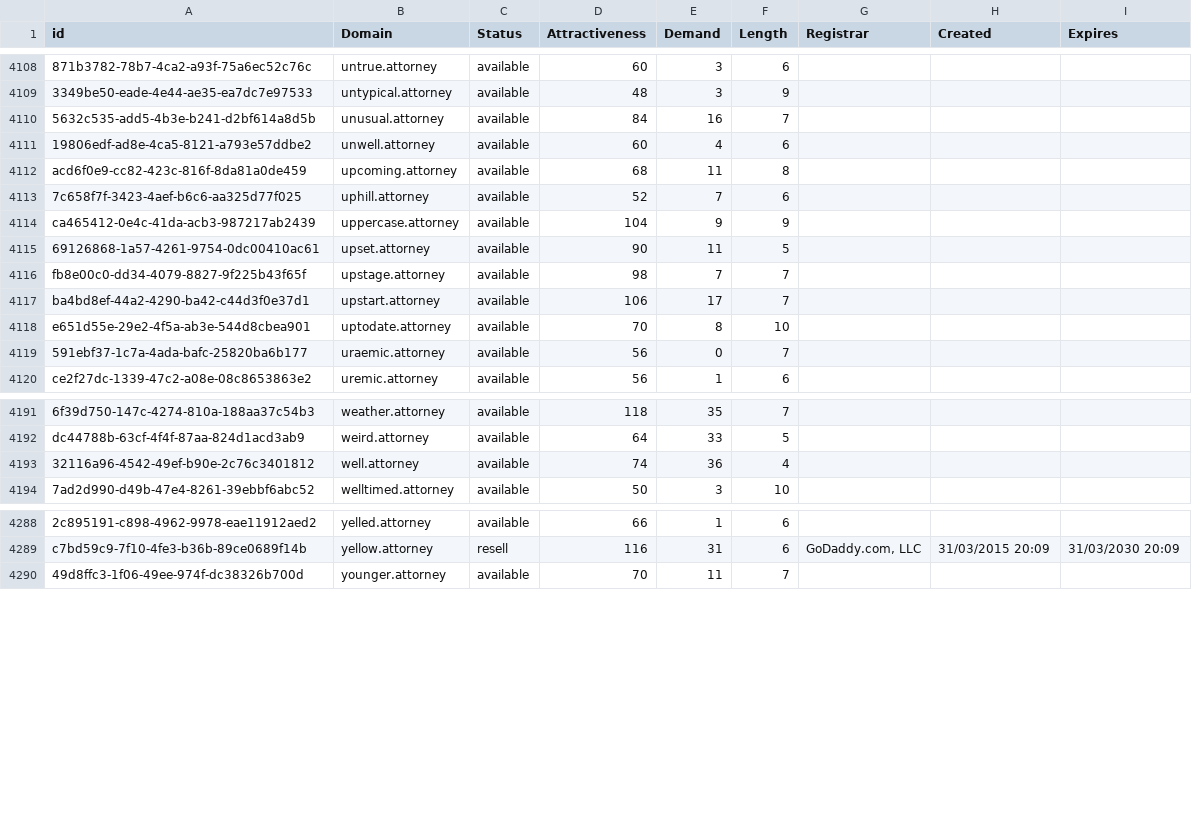
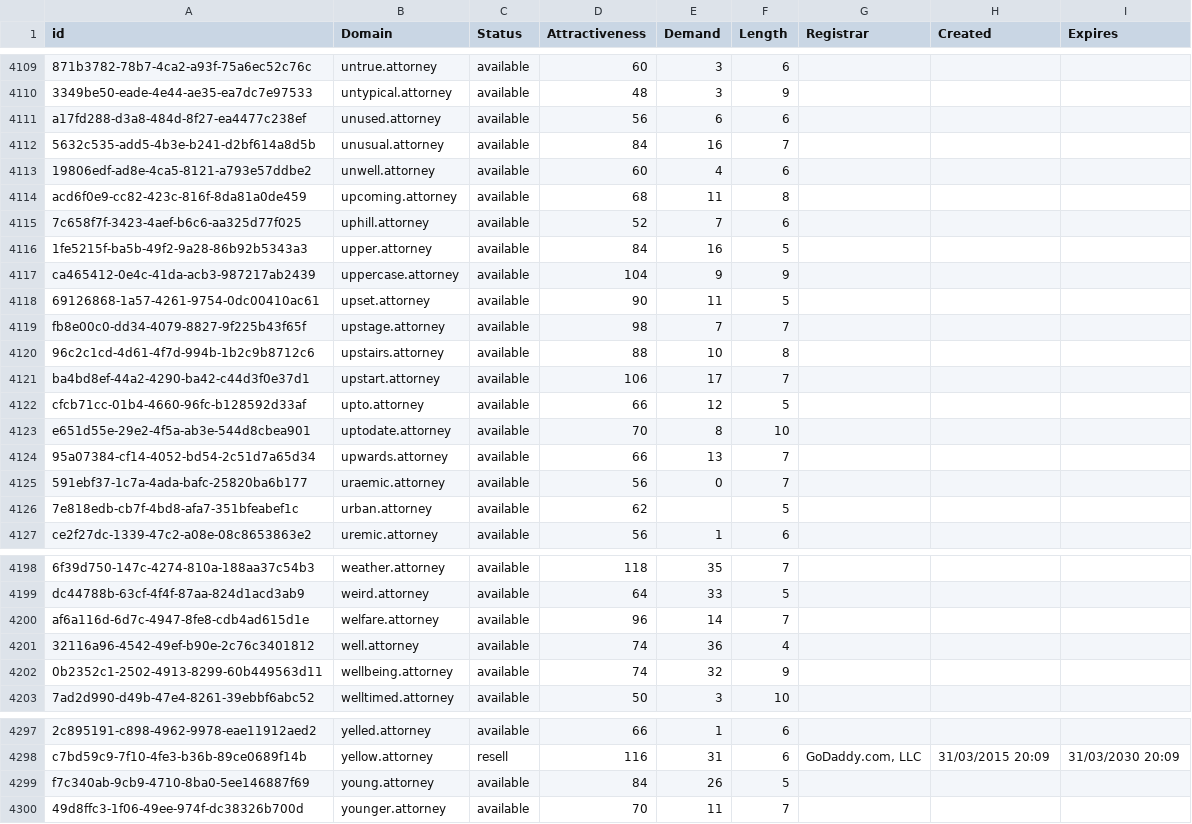
Before and after one commit to UniqueDomains/attorney-oneword-domains, a CSV file: attorney.csv, drawn as a sheet; only a part is shown, gaps mark what is left out; the diff covers the shown part only; the diff names each change by its address in the sheet, - before the commit and + after, or states it on an @@ line.

Commit message:
Domains update

```diff
--- a/attorney.csv
+++ b/attorney.csv
+row 4111: a17fd288-d3a8-484d-8f27-ea4477c238ef | unused.attorney | available | 56 | 6 | 6
+row 4116: 1fe5215f-ba5b-49f2-9a28-86b92b5343a3 | upper.attorney | available | 84 | 16 | 5
+row 4120: 96c2c1cd-4d61-4f7d-994b-1b2c9b8712c6 | upstairs.attorney | available | 88 | 10 | 8
+row 4122: cfcb71cc-01b4-4660-96fc-b128592d33af | upto.attorney | available | 66 | 12 | 5
+row 4124: 95a07384-cf14-4052-bd54-2c51d7a65d34 | upwards.attorney | available | 66 | 13 | 7
+row 4126: 7e818edb-cb7f-4bd8-afa7-351bfeabef1c | urban.attorney | available | 62 |  | 5
+row 4200: af6a116d-6d7c-4947-8fe8-cdb4ad615d1e | welfare.attorney | available | 96 | 14 | 7
+row 4202: 0b2352c1-2502-4913-8299-60b449563d11 | wellbeing.attorney | available | 74 | 32 | 9
+row 4299: f7c340ab-9cb9-4710-8ba0-5ee146887f69 | young.attorney | available | 84 | 26 | 5
```
Also changed, not shown: 1 added row and 16 edited cells elsewhere in this file, 2 other files.
